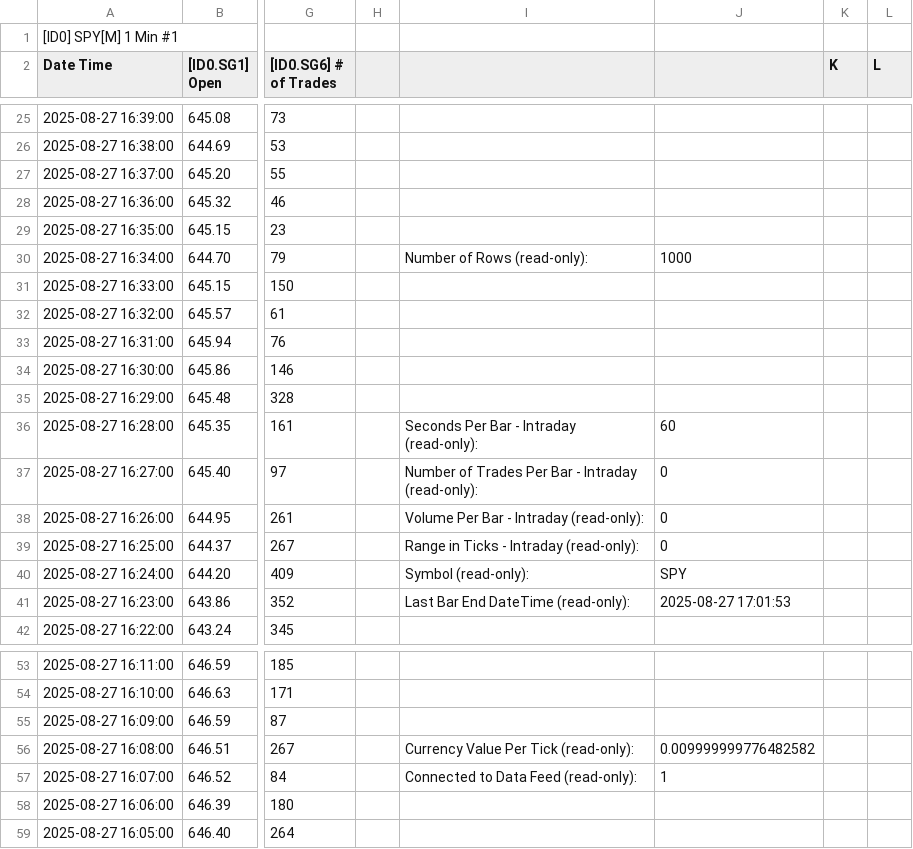
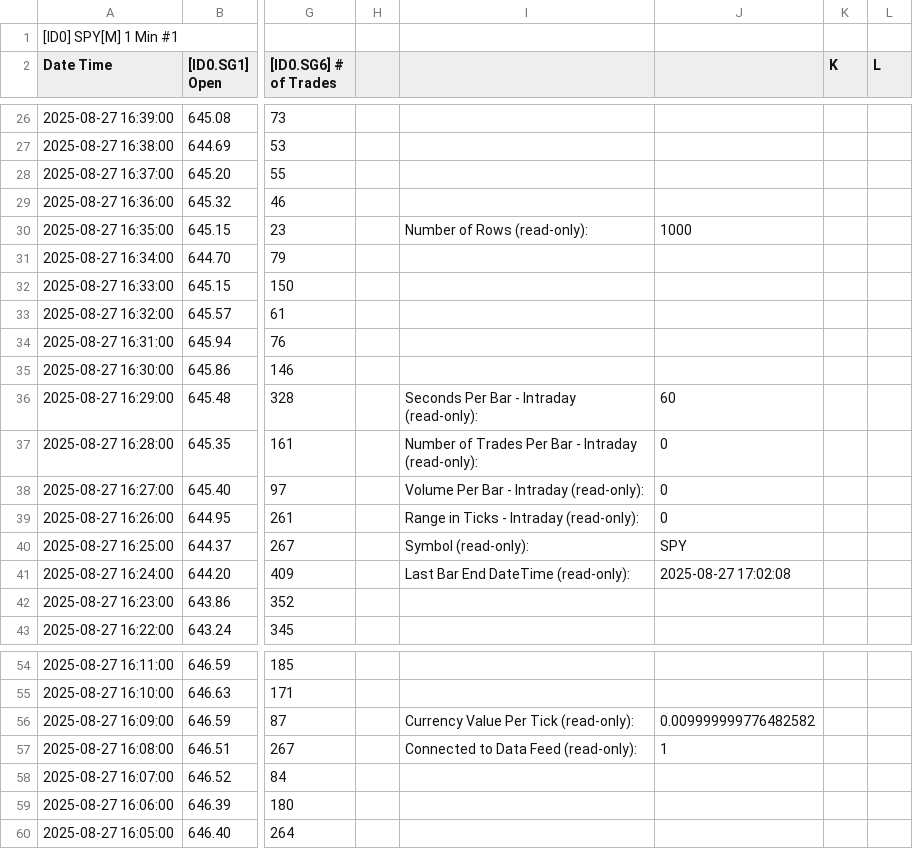
Before and after one commit to timbarber4/ETF-Feed, a TSV file: Latest 1 min SPY .tsv, drawn as a sheet; only a part is shown, gaps mark what is left out; addresses are those after the commit; the diff covers the shown part only; the diff names each change by its address in the sheet, - before the commit and + after, or states it on an @@ line.

```diff
--- a/Latest 1 min SPY .tsv
+++ b/Latest 1 min SPY .tsv
-I30: (empty)
+I30: Number of Rows (read-only):
-J30: (empty)
+J30: 1000
-I31: Number of Rows (read-only):
+I31: (empty)
-J31: 1000
+J31: (empty)
-I36: (empty)
+I36: Seconds Per Bar - Intraday (read-only):
-J36: (empty)
+J36: 60
-I37: Seconds Per Bar - Intraday (read-only):
+I37: Number of Trades Per Bar - Intraday (read-only):
-J37: 60
+J37: 0
-I38: Number of Trades Per Bar - Intraday (read-only):
+I38: Volume Per Bar - Intraday (read-only):
-I39: Volume Per Bar - Intraday (read-only):
+I39: Range in Ticks - Intraday (read-only):
-I40: Range in Ticks - Intraday (read-only):
+I40: Symbol (read-only):
-J40: 0
+J40: SPY
-I41: Symbol (read-only):
+I41: Last Bar End DateTime (read-only):
-J41: SPY
+J41: 2025-08-27 17:02:08
-I42: Last Bar End DateTime (read-only):
+I42: (empty)
-J42: 2025-08-27 17:01:53
+J42: (empty)
-I56: (empty)
+I56: Currency Value Per Tick (read-only):
-J56: (empty)
+J56: 0.009999999776482582
-I57: Currency Value Per Tick (read-only):
+I57: Connected to Data Feed (read-only):
-J57: 0.009999999776482582
+J57: 1
-I58: Connected to Data Feed (read-only):
+I58: (empty)
-J58: 1
+J58: (empty)
```
Also changed, not shown: 1 added row, 1 removed row and 56 edited cells elsewhere in this file, 5min VWAP&POC.tsv, 1 other file.
